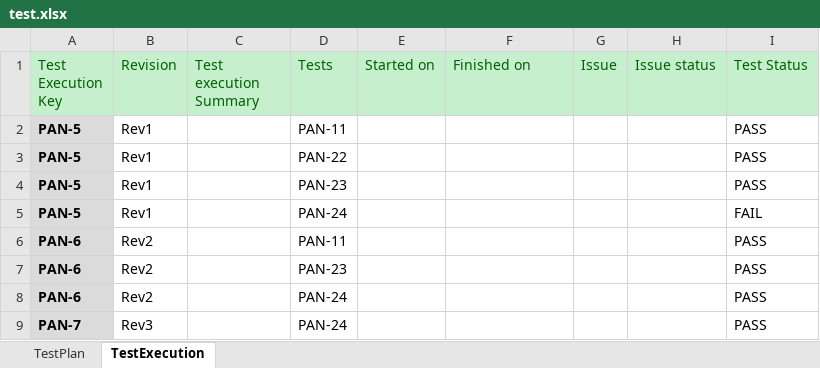
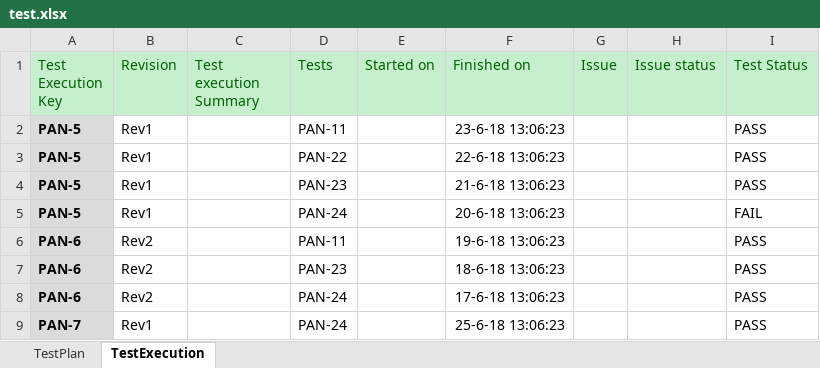
Before and after one commit to anjieshu/ExcelTestTool, an Excel workbook: TestTool/test.xlsx, sheet TestExecution, drawn as a sheet; values as stored, in another font and other column widths than the file's, no borders; the diff names each change by its address in the sheet, - before the commit and + after, or states it on an @@ line.

Commit message:
Create class DataModel to store Revision/Tests as key and dataModel as value in Dictionary.

```diff
--- a/TestTool/test.xlsx (sheet TestExecution)
+++ b/TestTool/test.xlsx (sheet TestExecution)
-F2 (Finished on): (empty)
+F2 (Finished on): 23-6-18 13:06:23
-F3 (Finished on): (empty)
+F3 (Finished on): 22-6-18 13:06:23
-F4 (Finished on): (empty)
+F4 (Finished on): 21-6-18 13:06:23
-F5 (Finished on): (empty)
+F5 (Finished on): 20-6-18 13:06:23
-F6 (Finished on): (empty)
+F6 (Finished on): 19-6-18 13:06:23
-F7 (Finished on): (empty)
+F7 (Finished on): 18-6-18 13:06:23
-F8 (Finished on): (empty)
+F8 (Finished on): 17-6-18 13:06:23
-B9 (Revision): Rev3
+B9 (Revision): Rev1
-F9 (Finished on): (empty)
+F9 (Finished on): 25-6-18 13:06:23
```
Also changed, not shown: sheet TestPlan, 2 other files.
